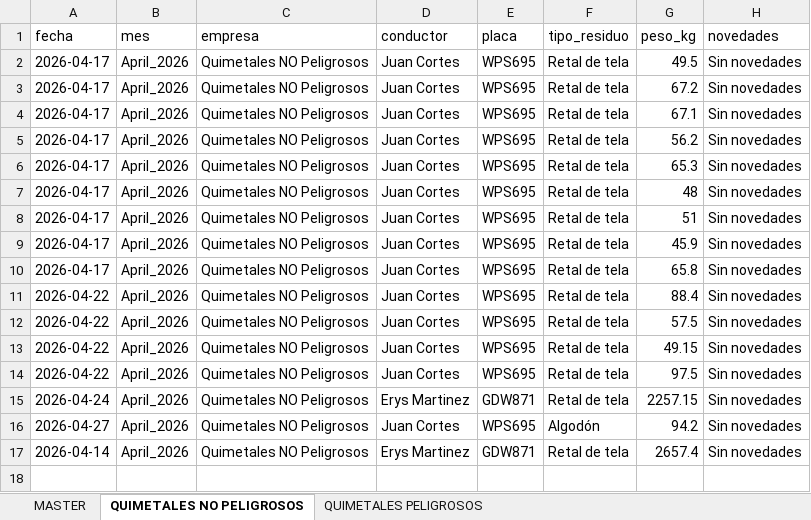
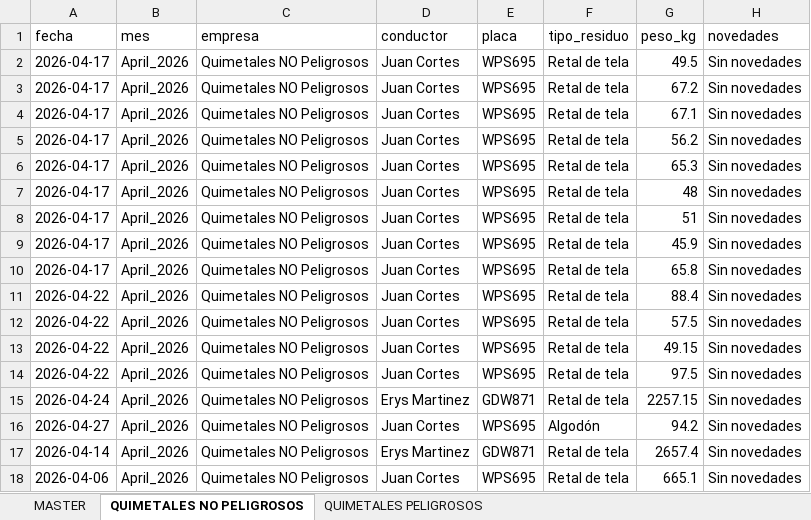
Before and after one commit to alejandraho013/registro-salida-residuos, an Excel workbook: database.xlsx, sheet QUIMETALES NO PELIGROSOS, drawn as a sheet; values as stored, in another font and other column widths than the file's, no borders; the diff names each change by its address in the sheet, - before the commit and + after, or states it on an @@ line.

Commit message:
Reg_Quimetales NO Peligrosos_WPS695_20260506_175329

```diff
--- a/database.xlsx (sheet QUIMETALES NO PELIGROSOS)
+++ b/database.xlsx (sheet QUIMETALES NO PELIGROSOS)
+row 18: 2026-04-06 | April_2026 | Quimetales NO Peligrosos | Juan Cortes | WPS695 | Retal de tela | 665.1 | Sin novedades
```
Also changed, not shown: sheet MASTER.
